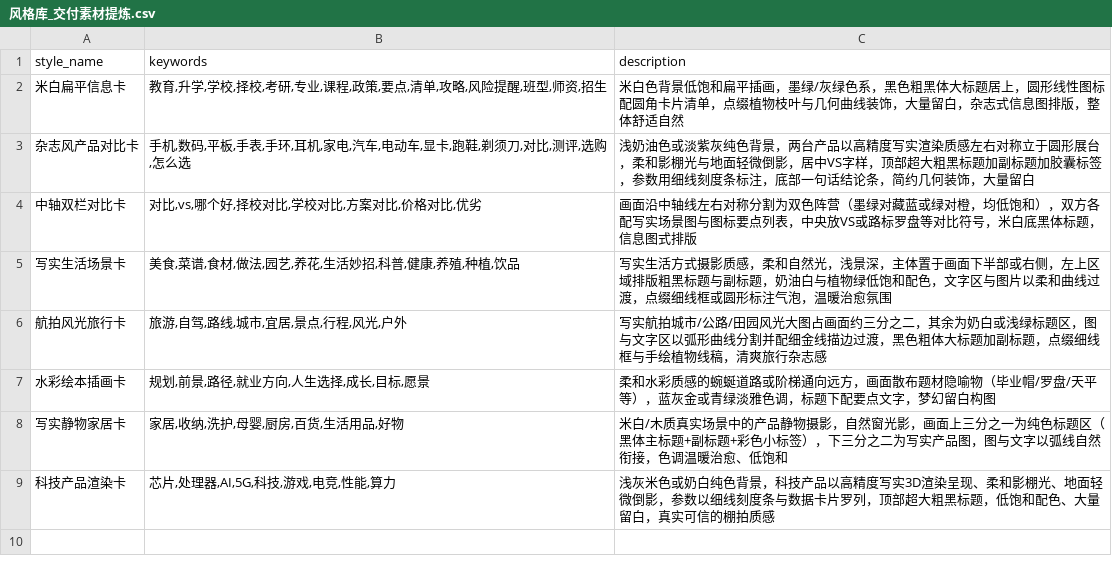
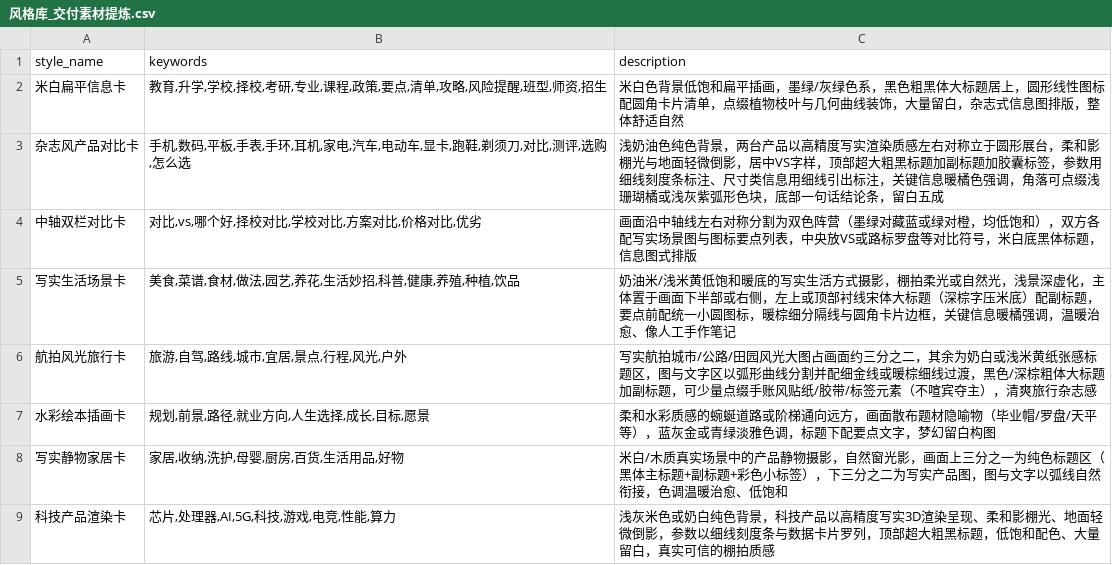
Before and after one commit to zhangleifire-coder/qvp3, a CSV file: docs/训练数据/风格库_交付素材提炼.csv, drawn as a sheet.

Commit message:
生图风格二轮校准：扩样26张分层验证（累计30张）修正首轮偏差
- 分割方式修正：水平暖棕细分隔线为主流（约8张），弧线仅约1/3——不再强制弧线
- 标题字体分化：汽车/数码类粗黑体，美食/生活/科普类衬线宋体大标题（≥8张证据）
- 文字色明确深棕/深咖（与米底同色系、非纯黑），关键信息暖橘强调
- 装饰补高频元素：暖棕细分隔线/圆角卡片边框/要点前小圆图标
- 低饱和收窄为背景约束：图片主体内部允许食材果蔬天然适度色彩
- DB 风格库3条题材证据更新（写实生活场景卡/航拍风光旅行卡/杂志风产品对比卡）+CSV同步
- 修复 test_image_gen 路由测试既有偶发红：_next_channel 全局轮询未固定通道致真实网络调用，测试内固定 linkai（3连跑稳定）
- docs 风格库总结补 8.1 节：30张统计与修正对照表

```diff
--- a/docs/训练数据/风格库_交付素材提炼.csv
+++ b/docs/训练数据/风格库_交付素材提炼.csv
@@ -2,6 +2,6 @@ style_name,keywords,description
 米白扁平信息卡,"教育,升学,学校,择校,考研,专业,课程,政策,要点,清单,攻略,风险提醒,班型,师资,招生","米白色背景低饱和扁平插画，墨绿/灰绿色系，黑色粗黑体大标题居上，圆形线性图标配圆角卡片清单，点缀植物枝叶与几何曲线装饰，大量留白，杂志式信息图排版，整体舒适自然"
-杂志风产品对比卡,"手机,数码,平板,手表,手环,耳机,家电,汽车,电动车,显卡,跑鞋,剃须刀,对比,测评,选购,怎么选","浅奶油色或淡紫灰纯色背景，两台产品以高精度写实渲染质感左右对称立于圆形展台，柔和影棚光与地面轻微倒影，居中VS字样，顶部超大粗黑标题加副标题加胶囊标签，参数用细线刻度条标注，底部一句话结论条，简约几何装饰，大量留白"
+杂志风产品对比卡,"手机,数码,平板,手表,手环,耳机,家电,汽车,电动车,显卡,跑鞋,剃须刀,对比,测评,选购,怎么选","浅奶油色纯色背景，两台产品以高精度写实渲染质感左右对称立于圆形展台，柔和影棚光与地面轻微倒影，居中VS字样，顶部超大粗黑标题加副标题加胶囊标签，参数用细线刻度条标注、尺寸类信息用细线引出标注，关键信息暖橘色强调，角落可点缀浅珊瑚橘或浅灰紫弧形色块，底部一句话结论条，留白五成"
 中轴双栏对比卡,"对比,vs,哪个好,择校对比,学校对比,方案对比,价格对比,优劣","画面沿中轴线左右对称分割为双色阵营（墨绿对藏蓝或绿对橙，均低饱和），双方各配写实场景图与图标要点列表，中央放VS或路标罗盘等对比符号，米白底黑体标题，信息图式排版"
-写实生活场景卡,"美食,菜谱,食材,做法,园艺,养花,生活妙招,科普,健康,养殖,种植,饮品","写实生活方式摄影质感，柔和自然光，浅景深，主体置于画面下半部或右侧，左上区域排版粗黑标题与副标题，奶油白与植物绿低饱和配色，文字区与图片以柔和曲线过渡，点缀细线框或圆形标注气泡，温暖治愈氛围"
-航拍风光旅行卡,"旅游,自驾,路线,城市,宜居,景点,行程,风光,户外","写实航拍城市/公路/田园风光大图占画面约三分之二，其余为奶白或浅绿标题区，图与文字区以弧形曲线分割并配细金线描边过渡，黑色粗体大标题加副标题，点缀细线框与手绘植物线稿，清爽旅行杂志感"
+写实生活场景卡,"美食,菜谱,食材,做法,园艺,养花,生活妙招,科普,健康,养殖,种植,饮品","奶油米/浅米黄低饱和暖底的写实生活方式摄影，棚拍柔光或自然光，浅景深虚化，主体置于画面下半部或右侧，左上或顶部衬线宋体大标题（深棕字压米底）配副标题，要点前配统一小圆图标，暖棕细分隔线与圆角卡片边框，关键信息暖橘强调，温暖治愈、像人工手作笔记"
+航拍风光旅行卡,"旅游,自驾,路线,城市,宜居,景点,行程,风光,户外","写实航拍城市/公路/田园风光大图占画面约三分之二，其余为奶白或浅米黄纸张感标题区，图与文字区以弧形曲线分割并配细金线或暖棕细线过渡，黑色/深棕粗体大标题加副标题，可少量点缀手账风贴纸/胶带/标签元素（不喧宾夺主），清爽旅行杂志感"
 水彩绘本插画卡,"规划,前景,路径,就业方向,人生选择,成长,目标,愿景","柔和水彩质感的蜿蜒道路或阶梯通向远方，画面散布题材隐喻物（毕业帽/罗盘/天平等），蓝灰金或青绿淡雅色调，标题下配要点文字，梦幻留白构图"
```
Also changed, not shown: 4 other files.
